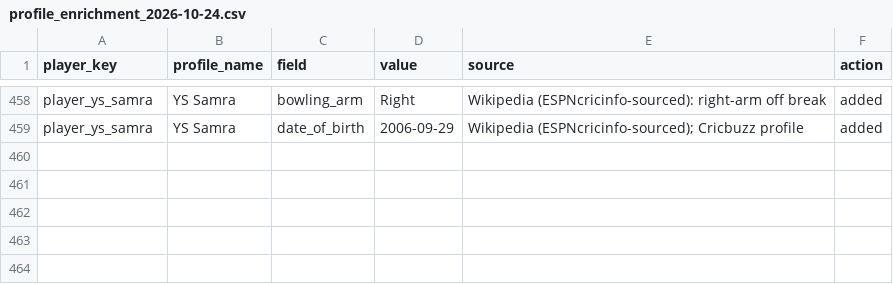
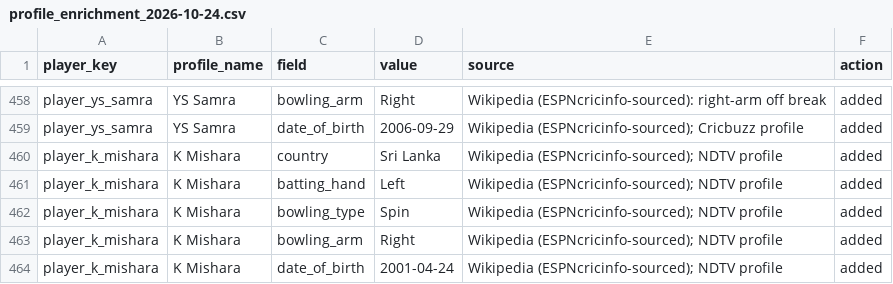
Before and after one commit to Dikshant-Neupane/CricNepal, a CSV file: data/player_profiles/profile_enrichment_2026-10-24.csv, drawn as a sheet; only a part is shown, gaps mark what is left out.

Commit message:
data: integrate Kamil Mishara into Chitwan squad data and re-pin Chitwan expected XI (Mishara in, Malan out)

```diff
--- a/data/player_profiles/profile_enrichment_2026-10-24.csv
+++ b/data/player_profiles/profile_enrichment_2026-10-24.csv
@@ -459 +459,6 @@ player_ys_samra,YS Samra,bowling_arm,Right,Wikipedia (ESPNcricinfo-sourced): rig
 player_ys_samra,YS Samra,date_of_birth,2006-09-29,Wikipedia (ESPNcricinfo-sourced); Cricbuzz profile,added
+player_k_mishara,K Mishara,country,Sri Lanka,Wikipedia (ESPNcricinfo-sourced); NDTV profile,added
+player_k_mishara,K Mishara,batting_hand,Left,Wikipedia (ESPNcricinfo-sourced); NDTV profile,added
+player_k_mishara,K Mishara,bowling_type,Spin,Wikipedia (ESPNcricinfo-sourced); NDTV profile,added
+player_k_mishara,K Mishara,bowling_arm,Right,Wikipedia (ESPNcricinfo-sourced); NDTV profile,added
+player_k_mishara,K Mishara,date_of_birth,2001-04-24,Wikipedia (ESPNcricinfo-sourced); NDTV profile,added
```
Also changed, not shown: data/player_profiles/enriched_players_20260521.csv, data/player_rosters/npl_player_rosters_canonical.csv, 7 other files.
